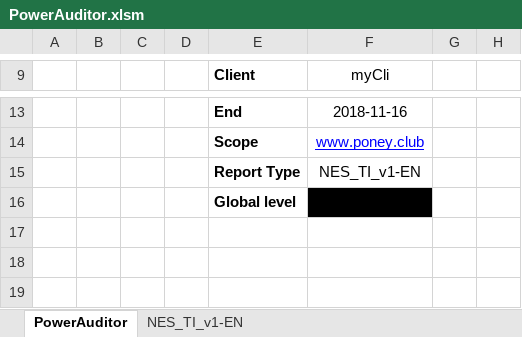
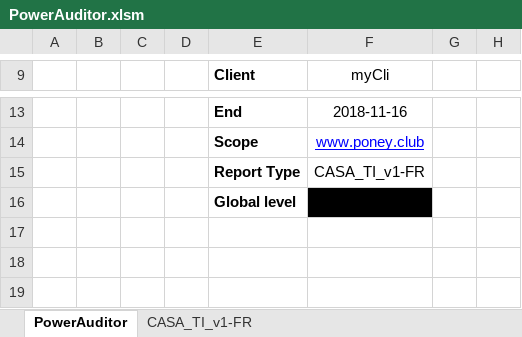
Before and after one commit to 1mm0rt41PC/PowerAuditor, an Excel workbook: dev/PowerAuditor.xlsm, sheet PowerAuditor, drawn as a sheet; only a part is shown, gaps mark what is left out; values as stored, in another font and other column widths than the file's, no borders; charts and pictures and table styles not drawn; the diff names each change by its address in the sheet, - before the commit and + after, or states it on an @@ line.

```diff
--- a/dev/PowerAuditor.xlsm (sheet PowerAuditor)
+++ b/dev/PowerAuditor.xlsm (sheet PowerAuditor)
-sheet tab: NES_TI_v1-EN
+sheet tab: CASA_TI_v1-FR
-F15 (myCli): NES_TI_v1-EN
+F15 (myCli): CASA_TI_v1-FR
```
Also changed, not shown: hidden cells, PowerAuditor_last.xlsm, 8 other files.
